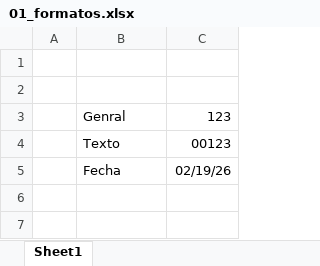
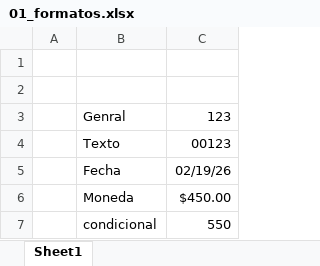
Before and after one commit to ulisesgtgm/excel, an Excel workbook: 01_formatos.xlsx, sheet Sheet1, drawn as a sheet; values as stored, in another font and other column widths than the file's, no borders; conditional formats not drawn; the diff names each change by its address in the sheet, - before the commit and + after, or states it on an @@ line.

Commit message:
condition

```diff
--- a/01_formatos.xlsx (sheet Sheet1)
+++ b/01_formatos.xlsx (sheet Sheet1)
+row 6:  | Moneda | $450.00
+row 7:  | condicional | 550
```
